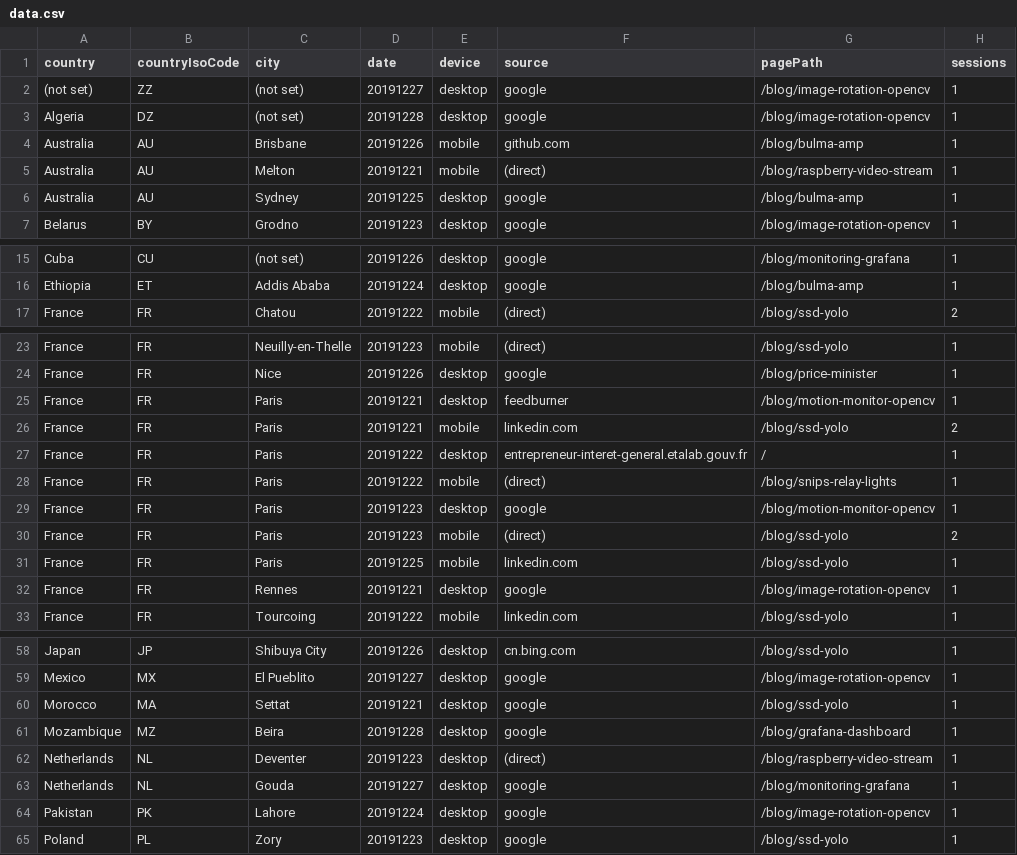
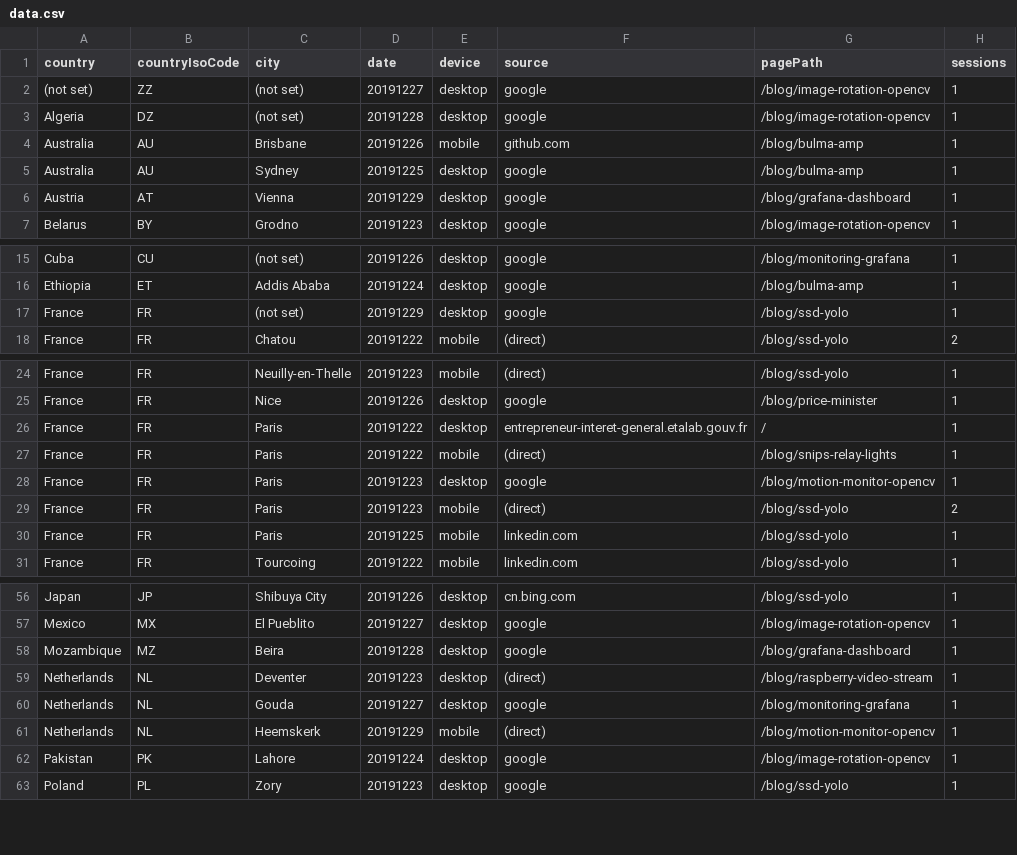
Before and after one commit to cristianpb/analytics-google, a CSV file: data.csv, drawn as a sheet; only a part is shown, gaps mark what is left out; the diff covers the shown part only.

```diff
--- a/data.csv
+++ b/data.csv
@@ -4,4 +4,4 @@ Algeria,DZ,(not set),20191228,desktop,google,/blog/image-rotation-opencv,1
 Australia,AU,Brisbane,20191226,mobile,github.com,/blog/bulma-amp,1
-Australia,AU,Melton,20191221,mobile,(direct),/blog/raspberry-video-stream,1
 Australia,AU,Sydney,20191225,desktop,google,/blog/bulma-amp,1
+Austria,AT,Vienna,20191229,desktop,google,/blog/grafana-dashboard,1
 Belarus,BY,Grodno,20191223,desktop,google,/blog/image-rotation-opencv,1
@@ -16,2 +16,3 @@ Cuba,CU,(not set),20191226,desktop,google,/blog/monitoring-grafana,1
 Ethiopia,ET,Addis Ababa,20191224,desktop,google,/blog/bulma-amp,1
+France,FR,(not set),20191229,desktop,google,/blog/ssd-yolo,1
 France,FR,Chatou,20191222,mobile,(direct),/blog/ssd-yolo,2
@@ -24,4 +25,2 @@ France,FR,Neuilly-en-Thelle,20191223,mobile,(direct),/blog/ssd-yolo,1
 France,FR,Nice,20191226,desktop,google,/blog/price-minister,1
-France,FR,Paris,20191221,desktop,feedburner,/blog/motion-monitor-opencv,1
-France,FR,Paris,20191221,mobile,linkedin.com,/blog/ssd-yolo,2
 France,FR,Paris,20191222,desktop,entrepreneur-interet-general.etalab.gouv.fr,/,1
@@ -31,3 +30,2 @@ France,FR,Paris,20191223,mobile,(direct),/blog/ssd-yolo,2
 France,FR,Paris,20191225,mobile,linkedin.com,/blog/ssd-yolo,1
-France,FR,Rennes,20191221,desktop,google,/blog/image-rotation-opencv,1
 France,FR,Tourcoing,20191222,mobile,linkedin.com,/blog/ssd-yolo,1
@@ -59,3 +57,2 @@ Japan,JP,Shibuya City,20191226,desktop,cn.bing.com,/blog/ssd-yolo,1
 Mexico,MX,El Pueblito,20191227,desktop,google,/blog/image-rotation-opencv,1
-Morocco,MA,Settat,20191221,desktop,google,/blog/ssd-yolo,1
 Mozambique,MZ,Beira,20191228,desktop,google,/blog/grafana-dashboard,1
@@ -63,2 +60,3 @@ Netherlands,NL,Deventer,20191223,desktop,(direct),/blog/raspberry-video-stream,1
 Netherlands,NL,Gouda,20191227,desktop,google,/blog/monitoring-grafana,1
+Netherlands,NL,Heemskerk,20191229,mobile,(direct),/blog/motion-monitor-opencv,1
 Pakistan,PK,Lahore,20191224,desktop,google,/blog/image-rotation-opencv,1
```
Also changed, not shown: 5 added rows and 10 removed rows elsewhere in this file.
